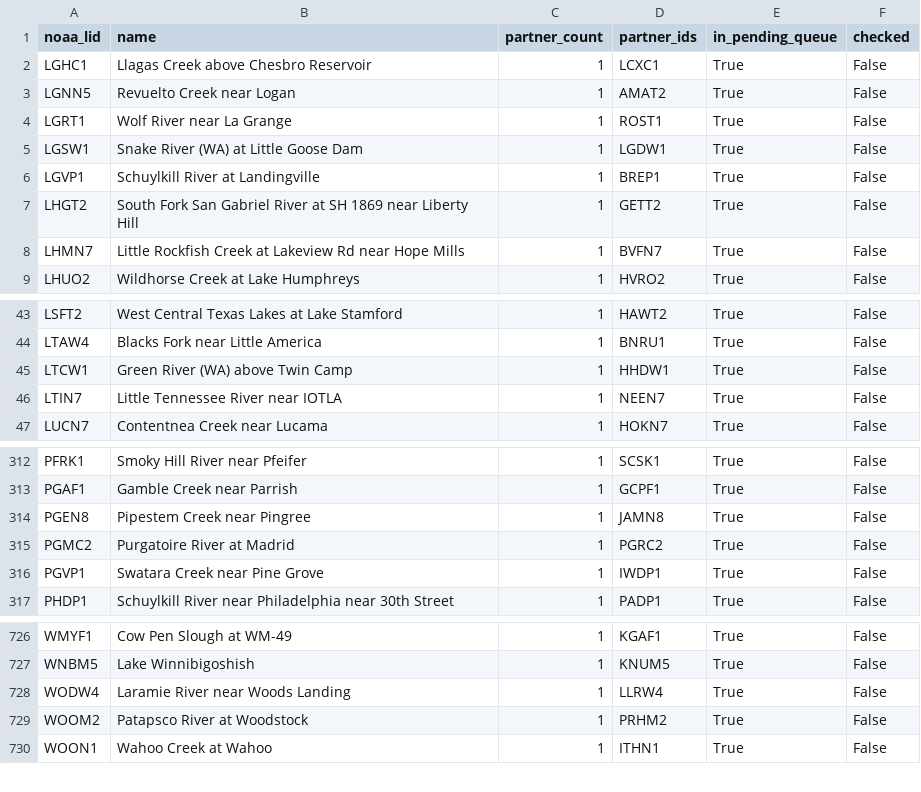
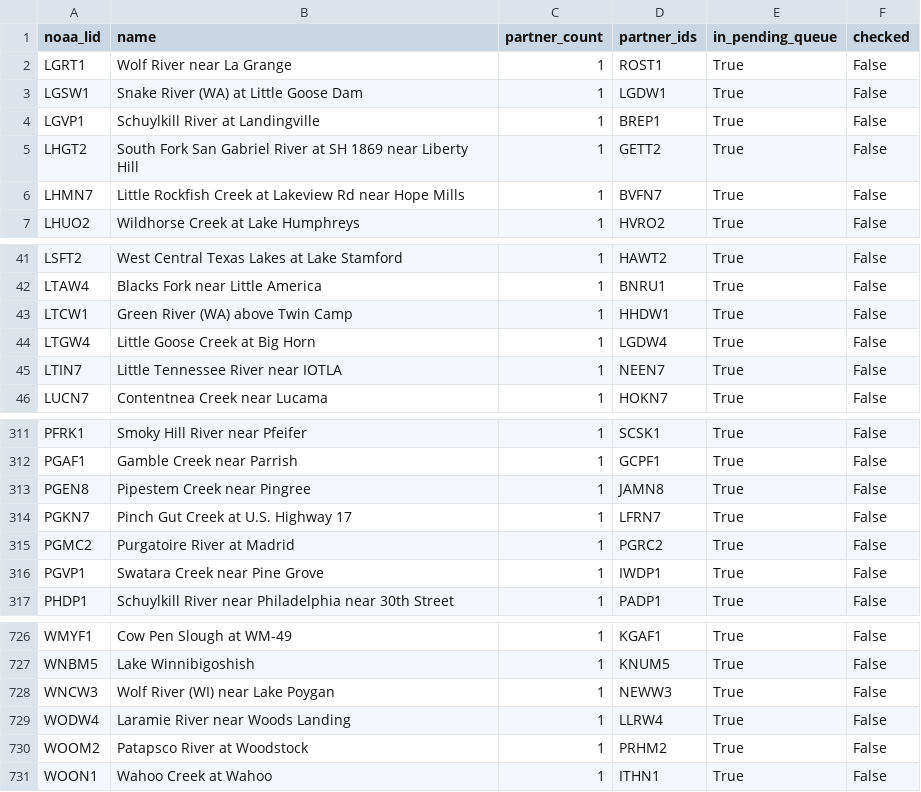
Before and after one commit to pbangiola/paddlersmap, a CSV file: data/network_audit/single_partner_endpoints.csv, drawn as a sheet; only a part is shown, gaps mark what is left out; removed rows and columns are numbered as before the commit, all else as after; the diff names each change by its address in the sheet, - before the commit and + after, or states it on an @@ line.

```diff
--- a/data/network_audit/single_partner_endpoints.csv
+++ b/data/network_audit/single_partner_endpoints.csv
-row 2: LGHC1 | Llagas Creek above Chesbro Reservoir | 1 | LCXC1 | True | False
-row 3: LGNN5 | Revuelto Creek near Logan | 1 | AMAT2 | True | False
+row 44: LTGW4 | Little Goose Creek at Big Horn | 1 | LGDW4 | True | False
+row 314: PGKN7 | Pinch Gut Creek at U.S. Highway 17 | 1 | LFRN7 | True | False
+row 728: WNCW3 | Wolf River (WI) near Lake Poygan | 1 | NEWW3 | True | False
```
Also changed, not shown: data/network_audit/unchecked_endpoints.csv, 3 other files.
